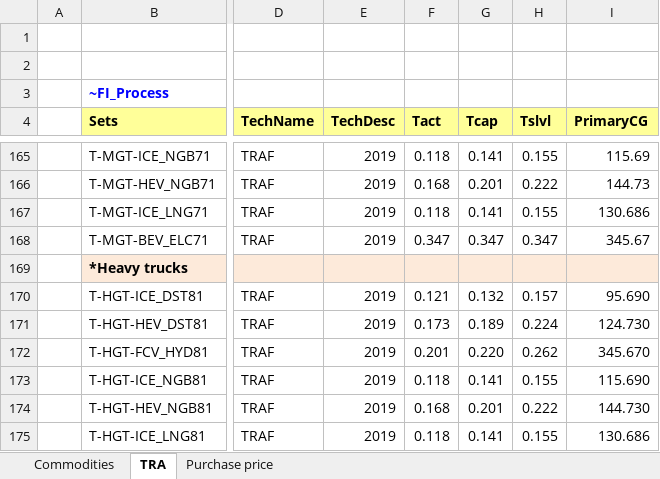
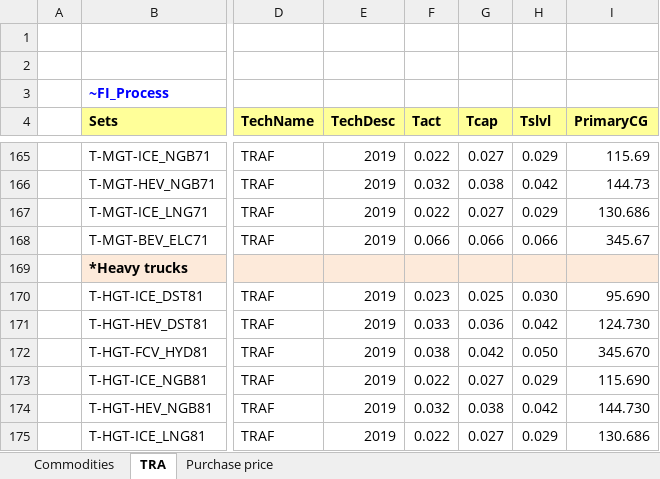
Before and after one commit to MaREI-EPMG/TIM-archived, an Excel workbook: SubRES_TMPL/SubRES_TRA_NewVehicles.xlsx, sheet TRA, drawn as a sheet; only a part is shown, gaps mark what is left out; values as stored, in another font and other column widths than the file's, no borders; the diff covers the shown part only; the diff names each change by its address in the sheet, - before the commit and + after, or states it on an @@ line.

```diff
--- a/SubRES_TMPL/SubRES_TRA_NewVehicles.xlsx (sheet TRA)
+++ b/SubRES_TMPL/SubRES_TRA_NewVehicles.xlsx (sheet TRA)
-F165 (Tact): 0.118
+F165 (Tact): 0.022
-G165 (Tcap): 0.141
+G165 (Tcap): 0.027
-H165 (Tslvl): 0.155
+H165 (Tslvl): 0.029
-F166 (Tact): 0.168
+F166 (Tact): 0.032
-G166 (Tcap): 0.201
+G166 (Tcap): 0.038
-H166 (Tslvl): 0.222
+H166 (Tslvl): 0.042
-F167 (Tact): 0.118
+F167 (Tact): 0.022
-G167 (Tcap): 0.141
+G167 (Tcap): 0.027
-H167 (Tslvl): 0.155
+H167 (Tslvl): 0.029
-F168 (Tact): 0.347
+F168 (Tact): 0.066
-G168 (Tcap): 0.347
+G168 (Tcap): 0.066
-H168 (Tslvl): 0.347
+H168 (Tslvl): 0.066
-F170 (Tact): 0.121
+F170 (Tact): 0.023
-G170 (Tcap): 0.132
+G170 (Tcap): 0.025
-H170 (Tslvl): 0.157
+H170 (Tslvl): 0.030
-F171 (Tact): 0.173
+F171 (Tact): 0.033
-G171 (Tcap): 0.189
+G171 (Tcap): 0.036
-H171 (Tslvl): 0.224
+H171 (Tslvl): 0.042
-F172 (Tact): 0.201
+F172 (Tact): 0.038
-G172 (Tcap): 0.220
+G172 (Tcap): 0.042
-H172 (Tslvl): 0.262
+H172 (Tslvl): 0.050
-F173 (Tact): 0.118
+F173 (Tact): 0.022
-G173 (Tcap): 0.141
+G173 (Tcap): 0.027
-H173 (Tslvl): 0.155
+H173 (Tslvl): 0.029
-F174 (Tact): 0.168
+F174 (Tact): 0.032
-G174 (Tcap): 0.201
+G174 (Tcap): 0.038
-H174 (Tslvl): 0.222
+H174 (Tslvl): 0.042
-F175 (Tact): 0.118
+F175 (Tact): 0.022
-G175 (Tcap): 0.141
+G175 (Tcap): 0.027
-H175 (Tslvl): 0.155
+H175 (Tslvl): 0.029
```
Also changed, not shown: 40 edited cells elsewhere in this sheet.
